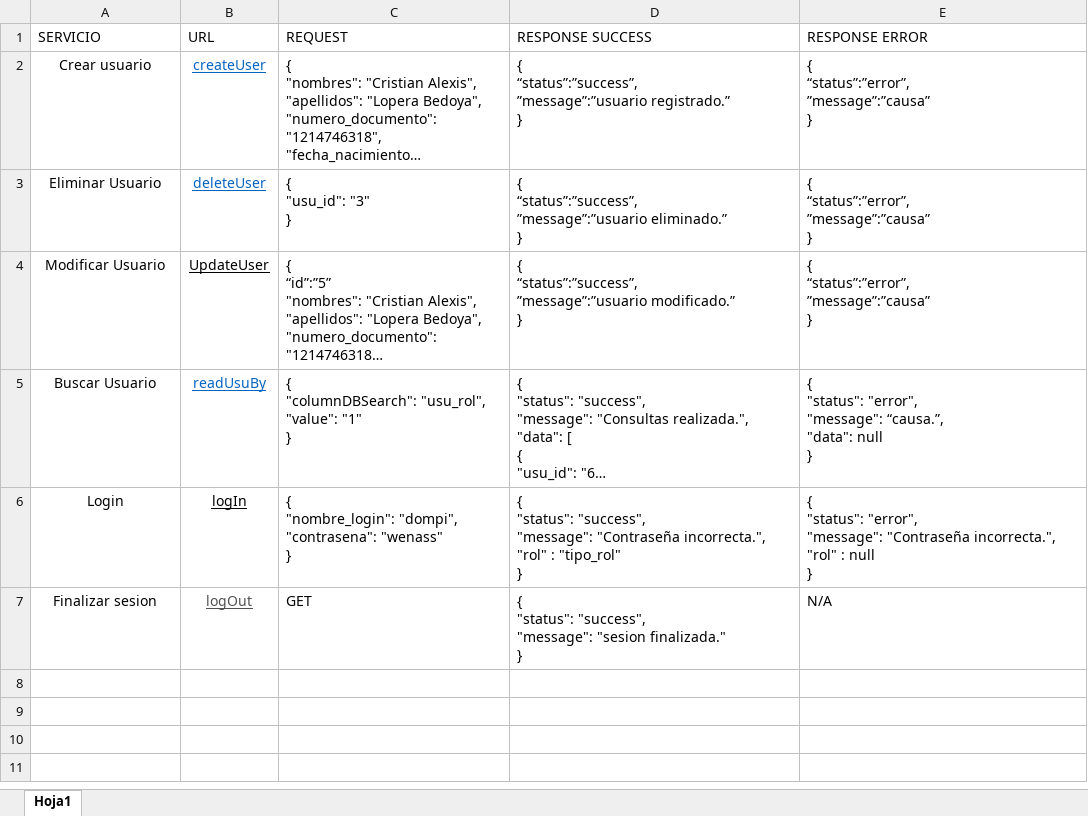
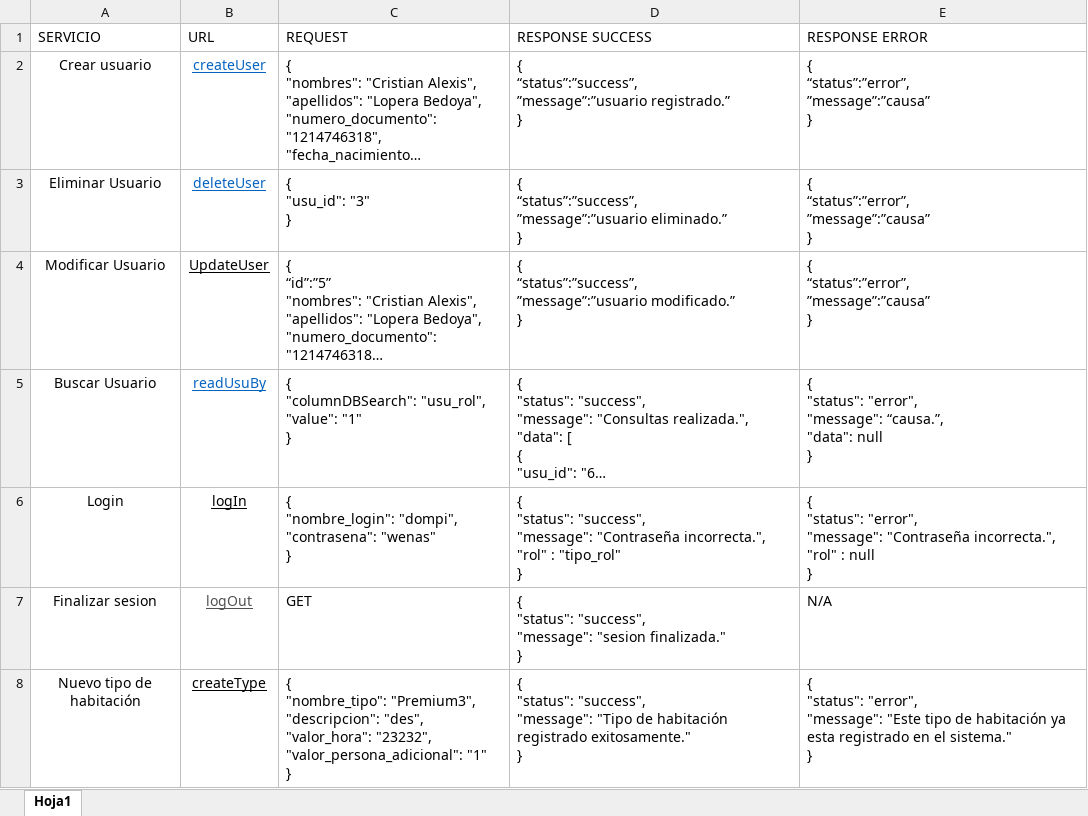
Before and after one commit to evelinFrontend/villa, an Excel workbook: Servicios Villa Campestre.xlsx, sheet Hoja1, drawn as a sheet; only a part is shown; long unchanged cells end in …; values as stored, in another font and other column widths than the file's, no borders; table styles not drawn; ↵ is a line break in a cell; the diff covers the shown part only; the diff names each change by its address in the sheet, - before the commit and + after, or states it on an @@ line.

Commit message:
Tipo de habitacion

```diff
--- a/Servicios Villa Campestre.xlsx (sheet Hoja1)
+++ b/Servicios Villa Campestre.xlsx (sheet Hoja1)
-C6 (REQUEST): …"dompi", ↵ "contrasena": "wenass" ↵ }
+C6 (REQUEST): …"dompi", ↵ "contrasena": "wenas" ↵ }
+row 8: Nuevo tipo de habitación | createType | { ↵ "nombre_tipo": "Premium3", ↵ "descripcion": "des", ↵ "valor_hora": "23232", ↵ "valor_persona_adicional": "1" ↵ } | { ↵ "status": "success", ↵ "message": "Tipo de habitación registrado exitosamente." ↵ } | { ↵ "status": "error", ↵ "message": "Este tipo de habitación ya esta registrado en el sistema." ↵ }
```
Also changed, not shown: 3 added rows elsewhere in this sheet, 3 other files.
